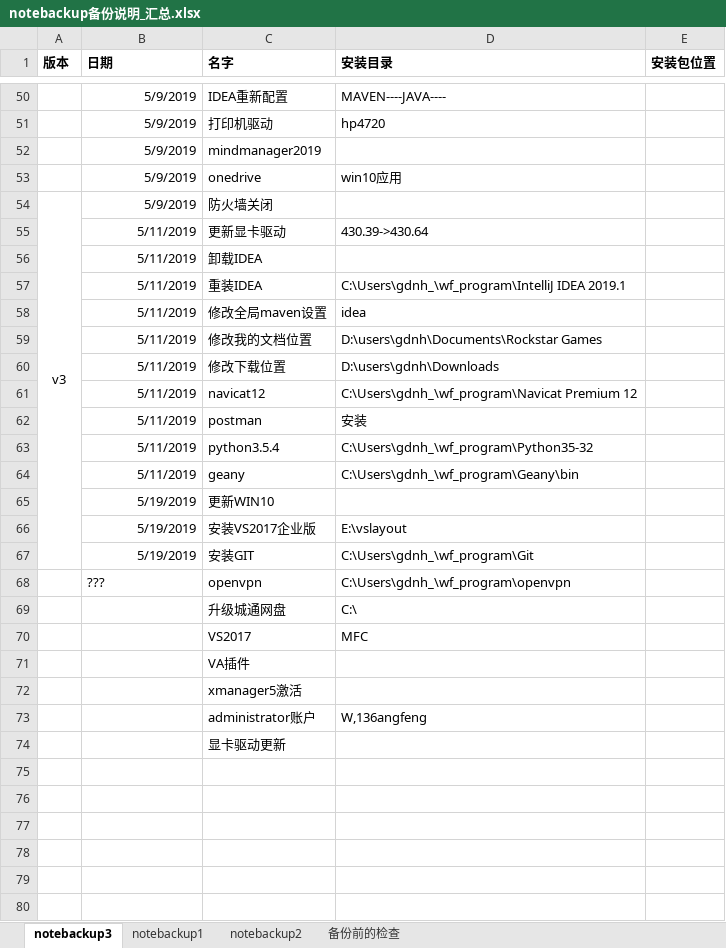
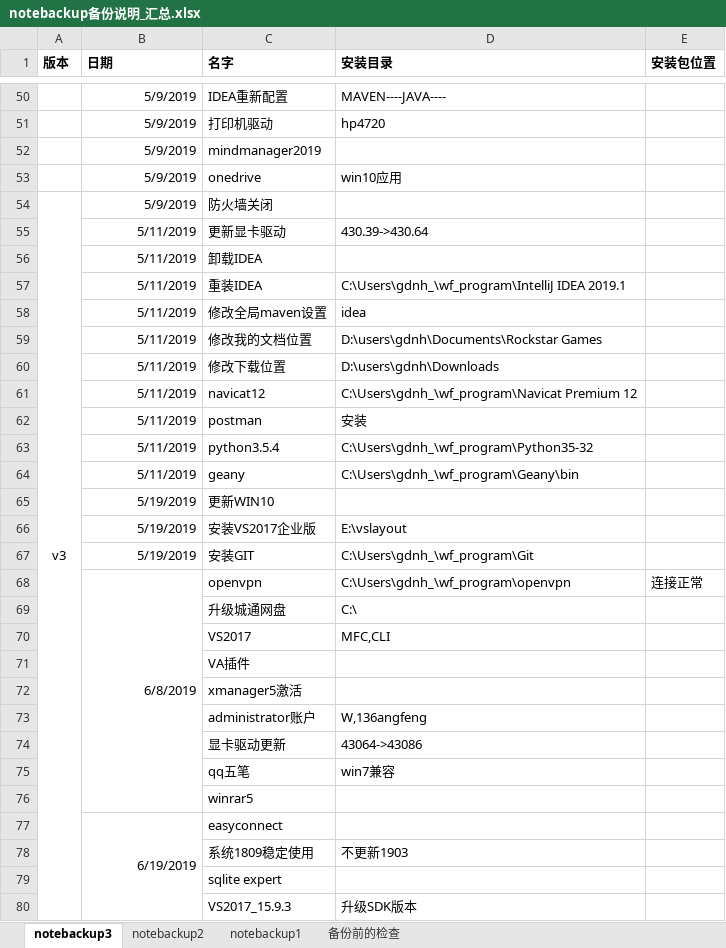
Before and after one commit to gdnh22/pcbackup, an Excel workbook: notebook/notebackup备份说明_汇总.xlsx, sheet notebackup3, drawn as a sheet; only a part is shown, gaps mark what is left out; values as stored, in another font and other column widths than the file's, no borders; removed rows and columns are numbered as before the commit, all else as after; the diff covers the shown part only; the diff names each change by its address in the sheet, - before the commit and + after, or states it on an @@ line.

Commit message:
notebackup3 vs2017 15.9.13

```diff
--- a/notebook/notebackup备份说明_汇总.xlsx (sheet notebackup3)
+++ b/notebook/notebackup备份说明_汇总.xlsx (sheet notebackup3)
@@ sheet tab order changed: notebackup3 | notebackup2 | notebackup1 | 备份前的检查 @@
-A54:A67 merged
+A54:A80 merged
-B68 (日期): ???
+B68 (日期): 6/8/2019
-B68 alignment: left
+B68 alignment: right
+B68:B76 merged
-E68 (安装包位置): (empty)
+E68 (安装包位置): 连接正常
-D70 (安装目录): MFC
+D70 (安装目录): MFC,CLI
-D74 (安装目录): (empty)
+D74 (安装目录): 43064->43086
+row 75:  |  | qq五笔 | win7兼容
+row 76:  |  | winrar5
+row 77:  | 6/19/2019 | easyconnect
+row 78:  |  | 系统1809稳定使用 | 不更新1903
+row 79:  |  | sqlite expert
+row 80:  |  | VS2017_15.9.3 | 升级SDK版本
```
Also changed, not shown: cell formats elsewhere in this sheet, sheet notebackup2.
